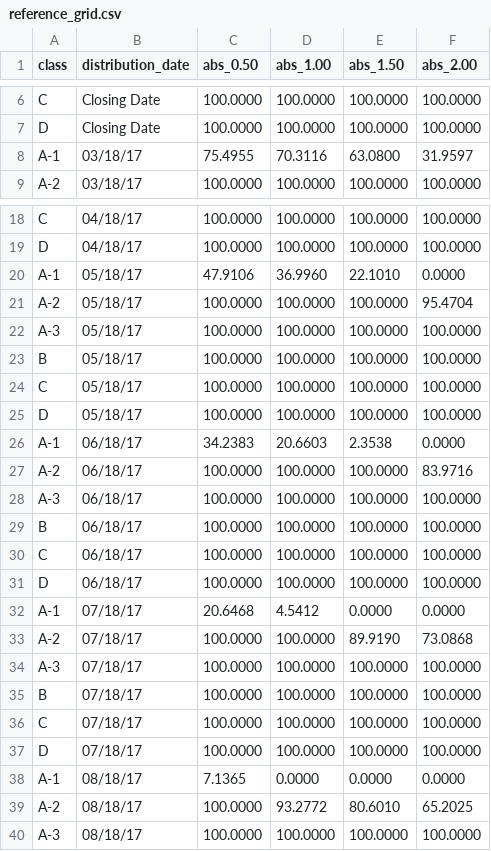
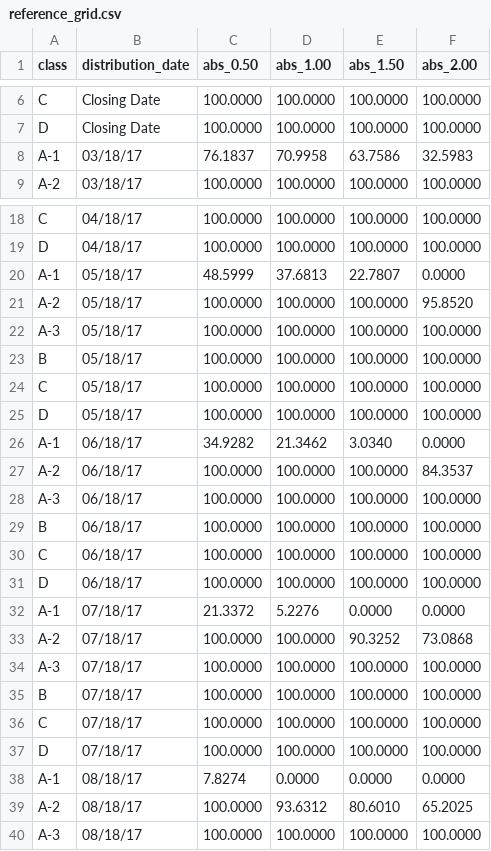
Before and after one commit to bizarc/cfdl, a CSV file: benchmarks/credit/americredit_2017_1/reference_grid.csv, drawn as a sheet; only a part is shown, gaps mark what is left out; the diff covers the shown part only.

```diff
--- a/benchmarks/credit/americredit_2017_1/reference_grid.csv
+++ b/benchmarks/credit/americredit_2017_1/reference_grid.csv
@@ -7,3 +7,3 @@ C,Closing Date,100.0000,100.0000,100.0000,100.0000
 D,Closing Date,100.0000,100.0000,100.0000,100.0000
-A-1,03/18/17,75.4955,70.3116,63.0800,31.9597
+A-1,03/18/17,76.1837,70.9958,63.7586,32.5983
 A-2,03/18/17,100.0000,100.0000,100.0000,100.0000
@@ -19,4 +19,4 @@ C,04/18/17,100.0000,100.0000,100.0000,100.0000
 D,04/18/17,100.0000,100.0000,100.0000,100.0000
-A-1,05/18/17,47.9106,36.9960,22.1010,0.0000
-A-2,05/18/17,100.0000,100.0000,100.0000,95.4704
+A-1,05/18/17,48.5999,37.6813,22.7807,0.0000
+A-2,05/18/17,100.0000,100.0000,100.0000,95.8520
 A-3,05/18/17,100.0000,100.0000,100.0000,100.0000
@@ -25,4 +25,4 @@ C,05/18/17,100.0000,100.0000,100.0000,100.0000
 D,05/18/17,100.0000,100.0000,100.0000,100.0000
-A-1,06/18/17,34.2383,20.6603,2.3538,0.0000
-A-2,06/18/17,100.0000,100.0000,100.0000,83.9716
+A-1,06/18/17,34.9282,21.3462,3.0340,0.0000
+A-2,06/18/17,100.0000,100.0000,100.0000,84.3537
 A-3,06/18/17,100.0000,100.0000,100.0000,100.0000
@@ -31,4 +31,4 @@ C,06/18/17,100.0000,100.0000,100.0000,100.0000
 D,06/18/17,100.0000,100.0000,100.0000,100.0000
-A-1,07/18/17,20.6468,4.5412,0.0000,0.0000
-A-2,07/18/17,100.0000,100.0000,89.9190,73.0868
+A-1,07/18/17,21.3372,5.2276,0.0000,0.0000
+A-2,07/18/17,100.0000,100.0000,90.3252,73.0868
 A-3,07/18/17,100.0000,100.0000,100.0000,100.0000
@@ -37,4 +37,4 @@ C,07/18/17,100.0000,100.0000,100.0000,100.0000
 D,07/18/17,100.0000,100.0000,100.0000,100.0000
-A-1,08/18/17,7.1365,0.0000,0.0000,0.0000
-A-2,08/18/17,100.0000,93.2772,80.6010,65.2025
+A-1,08/18/17,7.8274,0.0000,0.0000,0.0000
+A-2,08/18/17,100.0000,93.6312,80.6010,65.2025
 A-3,08/18/17,100.0000,100.0000,100.0000,100.0000
```
Also changed, not shown: 4 edited cells elsewhere in this file, 8 other files.
